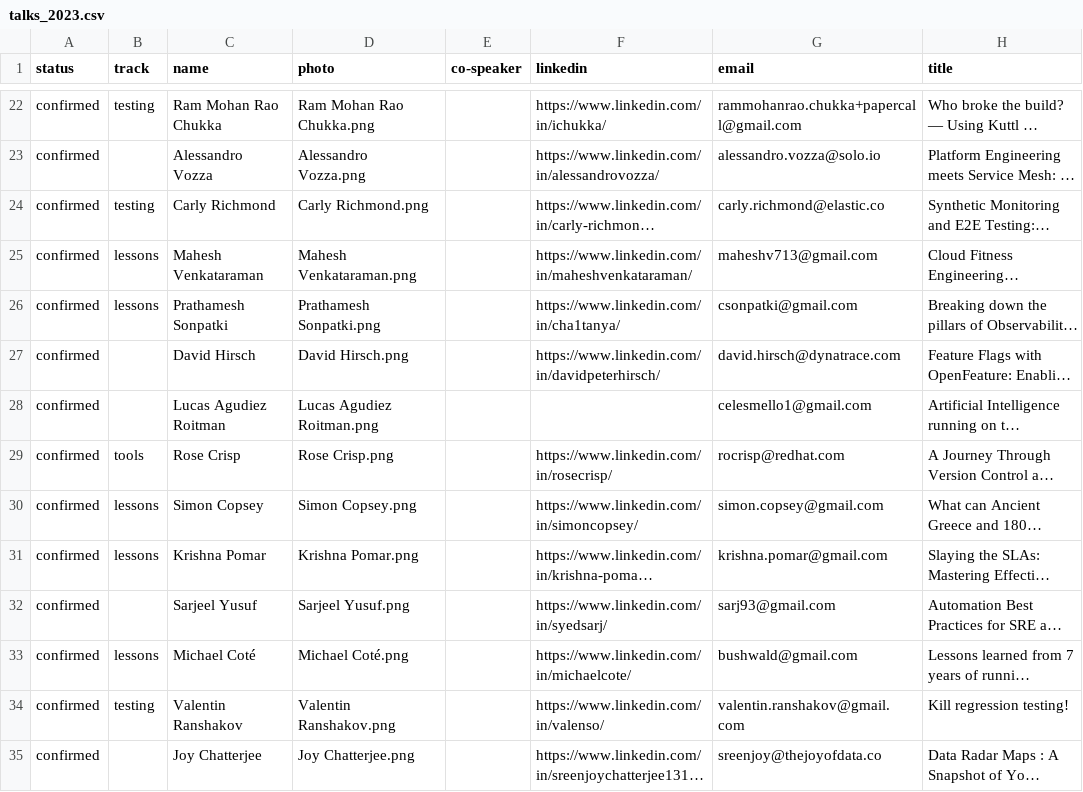
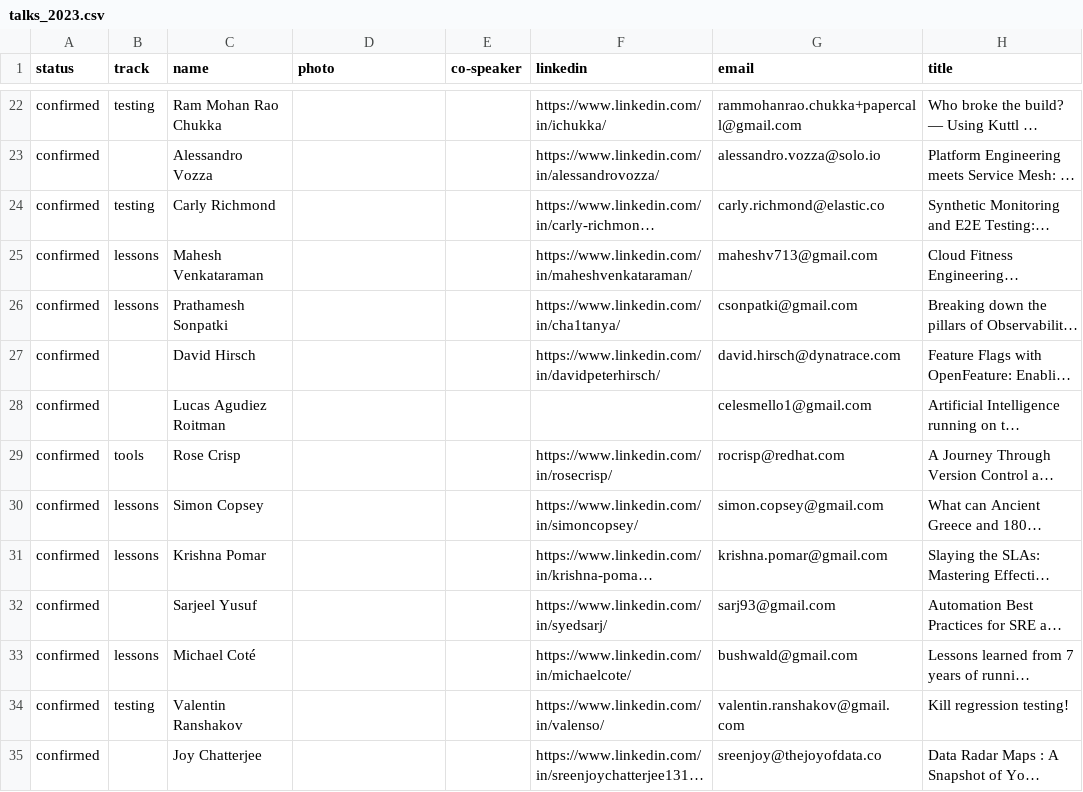
Before and after one commit to sreday/website, a CSV file: _db/talks_2023.csv, drawn as a sheet; only a part is shown, gaps mark what is left out; long unchanged cells end in …; the diff covers the shown part only; the diff names each change by its address in the sheet, - before the commit and + after, or states it on an @@ line.

Commit message:
Update the talks

```diff
--- a/_db/talks_2023.csv
+++ b/_db/talks_2023.csv
-D22 (photo): Ram Mohan Rao Chukka.png
+D22 (photo): (empty)
-D23 (photo): Alessandro Vozza.png
+D23 (photo): (empty)
-D24 (photo): Carly Richmond.png
+D24 (photo): (empty)
-D25 (photo): Mahesh Venkataraman.png
+D25 (photo): (empty)
-D26 (photo): Prathamesh Sonpatki.png
+D26 (photo): (empty)
-D27 (photo): David Hirsch.png
+D27 (photo): (empty)
-D28 (photo): Lucas Agudiez Roitman.png
+D28 (photo): (empty)
-D29 (photo): Rose Crisp.png
+D29 (photo): (empty)
-D30 (photo): Simon Copsey.png
+D30 (photo): (empty)
-D31 (photo): Krishna Pomar.png
+D31 (photo): (empty)
-D32 (photo): Sarjeel Yusuf.png
+D32 (photo): (empty)
-D33 (photo): Michael Coté.png
+D33 (photo): (empty)
-D34 (photo): Valentin Ranshakov.png
+D34 (photo): (empty)
-D35 (photo): Joy Chatterjee.png
+D35 (photo): (empty)
```
Also changed, not shown: 3 added rows, 4 removed rows and 36 edited cells elsewhere in this file.
